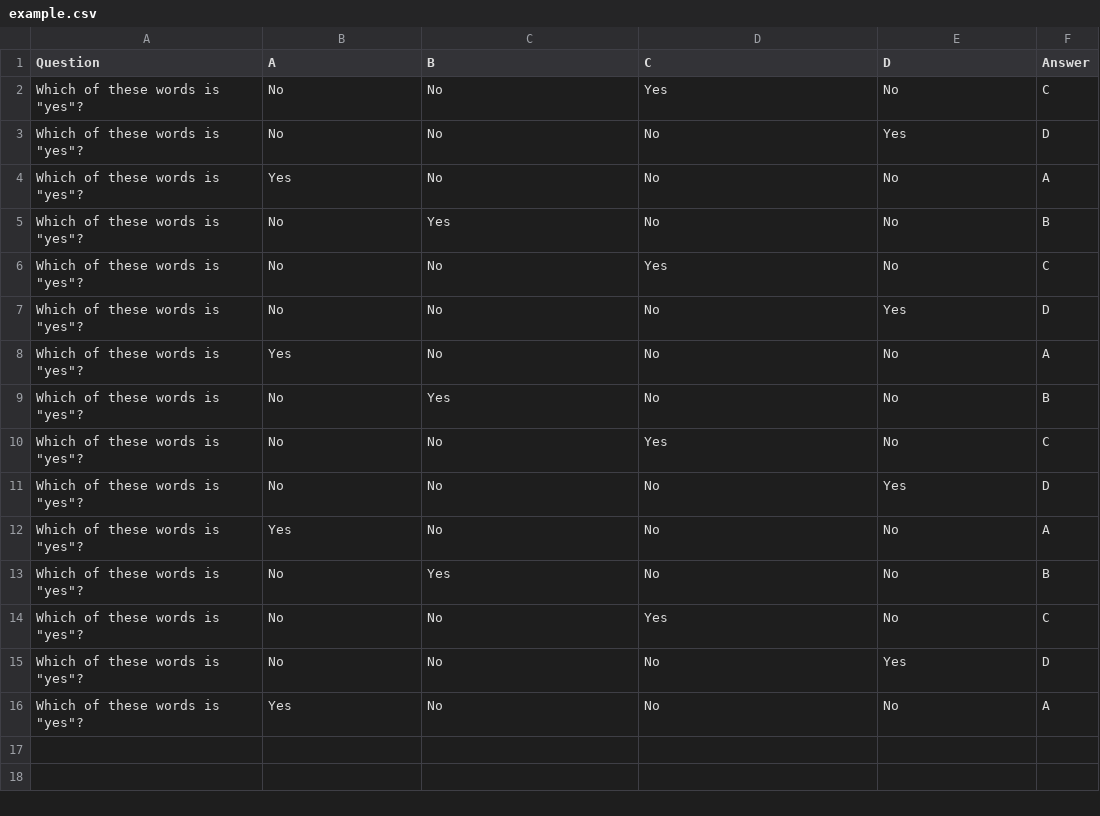
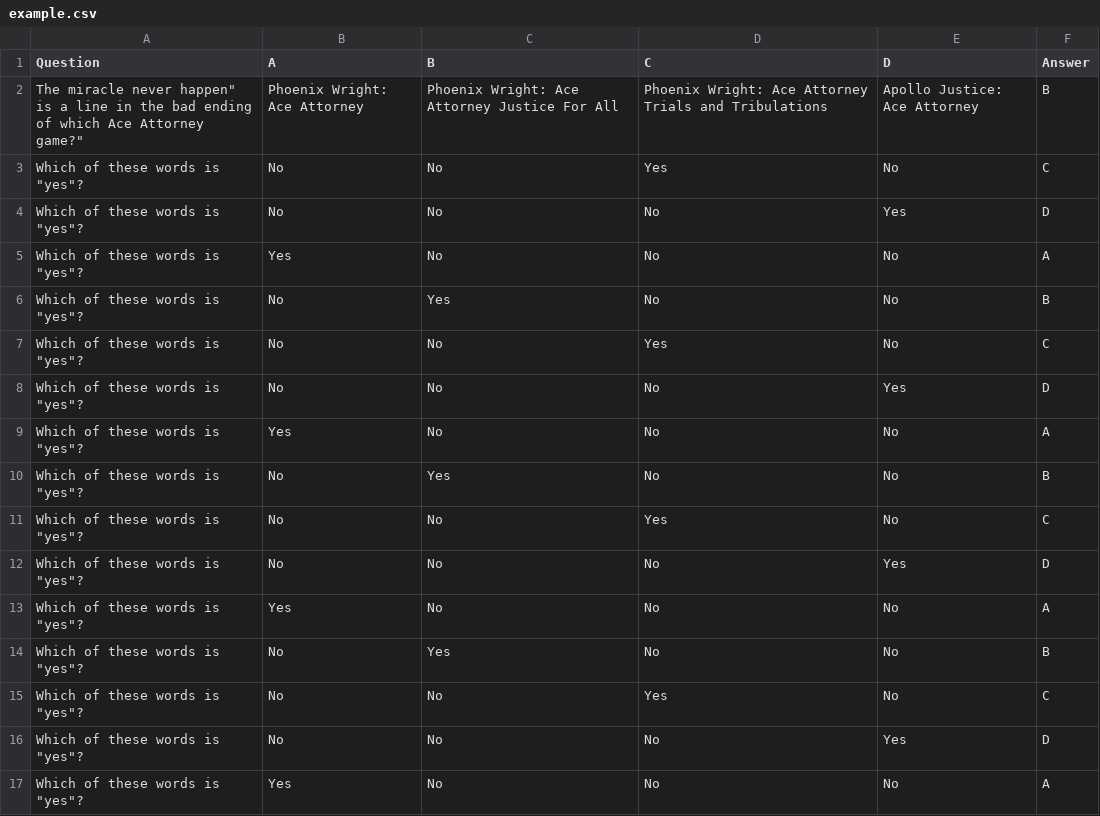
Before and after one commit to Shelldude400/Hot-Seat-Question-Asker, a CSV file: src/example.csv, drawn as a sheet; the diff names each change by its address in the sheet, - before the commit and + after, or states it on an @@ line.

```diff
--- a/src/example.csv
+++ b/src/example.csv
+row 2: The miracle never happen" is a line in the bad ending of which Ace Attorney game?" | Phoenix Wright: Ace Attorney | Phoenix Wright: Ace Attorney Justice For All | Phoenix Wright: Ace Attorney Trials and Tribulations | Apollo Justice: Ace Attorney | B
```
Also changed, not shown: 2 other files.
